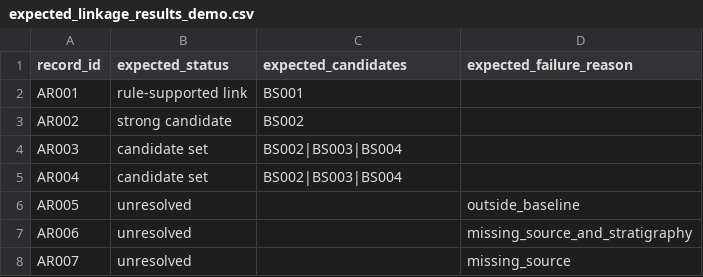
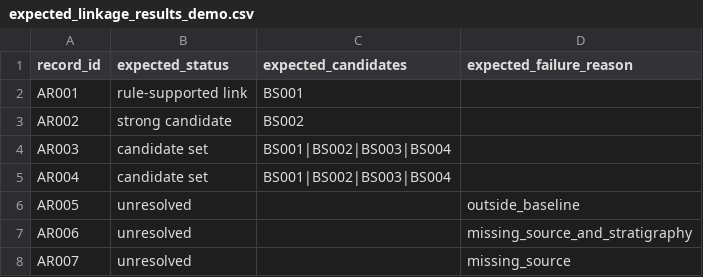
Before and after one commit to eyelashonhercheek/geodt-rule-assisted-provenance, a CSV file: data/expected_linkage_results_demo.csv, drawn as a sheet.

```diff
--- a/data/expected_linkage_results_demo.csv
+++ b/data/expected_linkage_results_demo.csv
@@ -3,4 +3,4 @@ AR001,rule-supported link,BS001,
 AR002,strong candidate,BS002,
-AR003,candidate set,BS002|BS003|BS004,
-AR004,candidate set,BS002|BS003|BS004,
+AR003,candidate set,BS001|BS002|BS003|BS004,
+AR004,candidate set,BS001|BS002|BS003|BS004,
 AR005,unresolved,,outside_baseline
```
Also changed, not shown: 2 other files.
